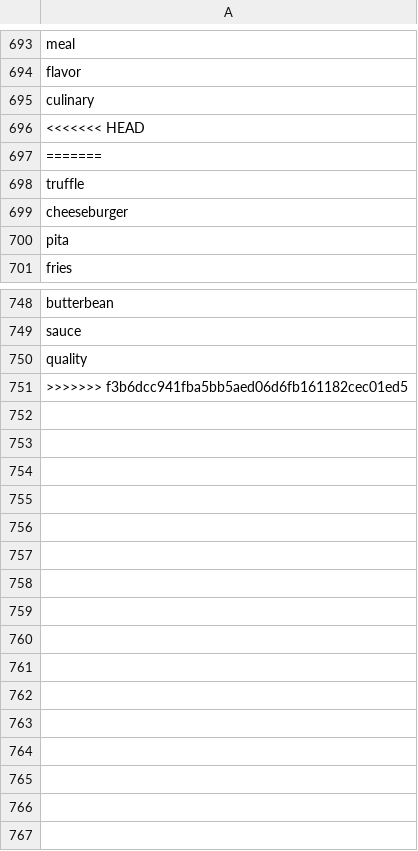
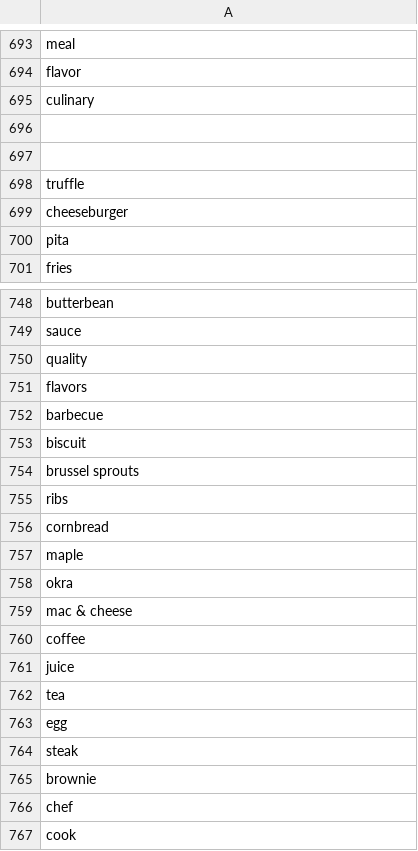
Before and after one commit to taranagar/yelp-review-challenge, a CSV file: dict/food.csv, drawn as a sheet; only a part is shown, gaps mark what is left out.

```diff
--- a/dict/food.csv
+++ b/dict/food.csv
@@ -695,4 +695,4 @@ flavor
 culinary
-<<<<<<< HEAD
-=======
+
+
 truffle
@@ -750,2 +750,18 @@ sauce
 quality
->>>>>>> f3b6dcc941fba5bb5aed06d6fb161182cec01ed5
+flavors
+barbecue
+biscuit
+brussel sprouts
+ribs
+cornbread
+maple
+okra
+mac & cheese
+coffee
+juice
+tea
+egg
+steak
+brownie
+chef
+cook
```
Also changed, not shown: dict/ambiance.csv, dict/service.csv, 1 other file.
